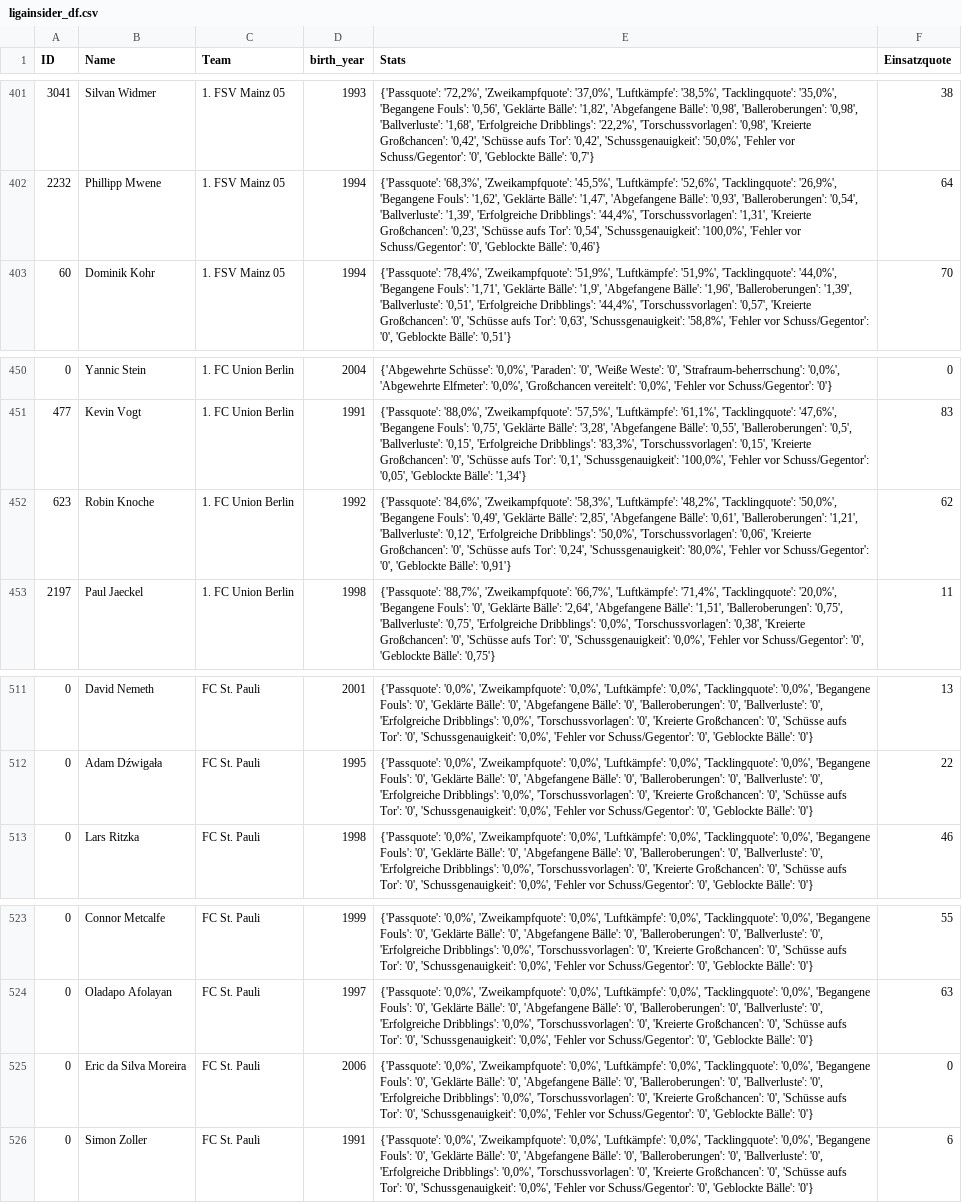
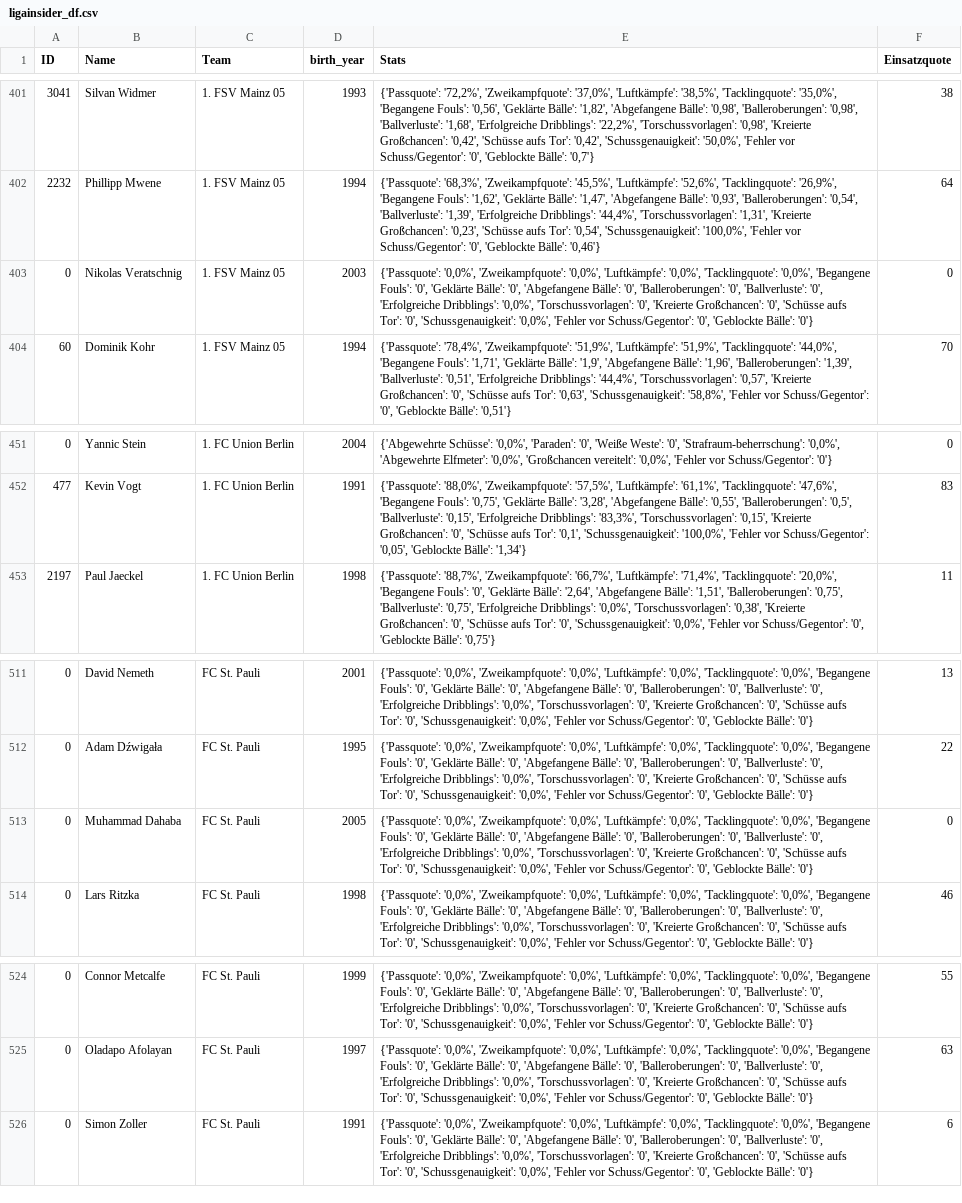
Before and after one commit to buenavista62/kickbased, a CSV file: data/ligainsider_df.csv, drawn as a sheet; only a part is shown, gaps mark what is left out; removed rows and columns are numbered as before the commit, all else as after; the diff names each change by its address in the sheet, - before the commit and + after, or states it on an @@ line.

Commit message:
Automated data update

```diff
--- a/data/ligainsider_df.csv
+++ b/data/ligainsider_df.csv
+row 403: 0 | Nikolas Veratschnig | 1. FSV Mainz 05 | 2003 | {'Passquote': '0,0%', 'Zweikampfquote': '0,0%', 'Luftkämpfe': '0,0%', 'Tacklingquote': '0,0%', 'Begangene Fouls': '0', 'Geklärte Bälle': '0', 'Abgefangene Bälle': '0', 'Balleroberungen': '0', 'Ballverluste': '0', 'Erfolgreiche Dribblings': '0,0%', 'Torschussvorlagen': '0', 'Kreierte Großchancen': '0', 'Schüsse aufs Tor': '0', 'Schussgenauigkeit': '0,0%', 'Fehler vor Schuss/Gegentor': '0', 'Geblockte Bälle': '0'} | 0
-row 452: 623 | Robin Knoche | 1. FC Union Berlin | 1992 | {'Passquote': '84,6%', 'Zweikampfquote': '58,3%', 'Luftkämpfe': '48,2%', 'Tacklingquote': '50,0%', 'Begangene Fouls': '0,49', 'Geklärte Bälle': '2,85', 'Abgefangene Bälle': '0,61', 'Balleroberungen': '1,21', 'Ballverluste': '0,12', 'Erfolgreiche Dribblings': '50,0%', 'Torschussvorlagen': '0,06', 'Kreierte Großchancen': '0', 'Schüsse aufs Tor': '0,24', 'Schussgenauigkeit': '80,0%', 'Fehler vor Schuss/Gegentor': '0', 'Geblockte Bälle': '0,91'} | 62
+row 513: 0 | Muhammad Dahaba | FC St. Pauli | 2005 | {'Passquote': '0,0%', 'Zweikampfquote': '0,0%', 'Luftkämpfe': '0,0%', 'Tacklingquote': '0,0%', 'Begangene Fouls': '0', 'Geklärte Bälle': '0', 'Abgefangene Bälle': '0', 'Balleroberungen': '0', 'Ballverluste': '0', 'Erfolgreiche Dribblings': '0,0%', 'Torschussvorlagen': '0', 'Kreierte Großchancen': '0', 'Schüsse aufs Tor': '0', 'Schussgenauigkeit': '0,0%', 'Fehler vor Schuss/Gegentor': '0', 'Geblockte Bälle': '0'} | 0
-row 525: 0 | Eric da Silva Moreira | FC St. Pauli | 2006 | {'Passquote': '0,0%', 'Zweikampfquote': '0,0%', 'Luftkämpfe': '0,0%', 'Tacklingquote': '0,0%', 'Begangene Fouls': '0', 'Geklärte Bälle': '0', 'Abgefangene Bälle': '0', 'Balleroberungen': '0', 'Ballverluste': '0', 'Erfolgreiche Dribblings': '0,0%', 'Torschussvorlagen': '0', 'Kreierte Großchancen': '0', 'Schüsse aufs Tor': '0', 'Schussgenauigkeit': '0,0%', 'Fehler vor Schuss/Gegentor': '0', 'Geblockte Bälle': '0'} | 0
```
Also changed, not shown: 1 other file.
